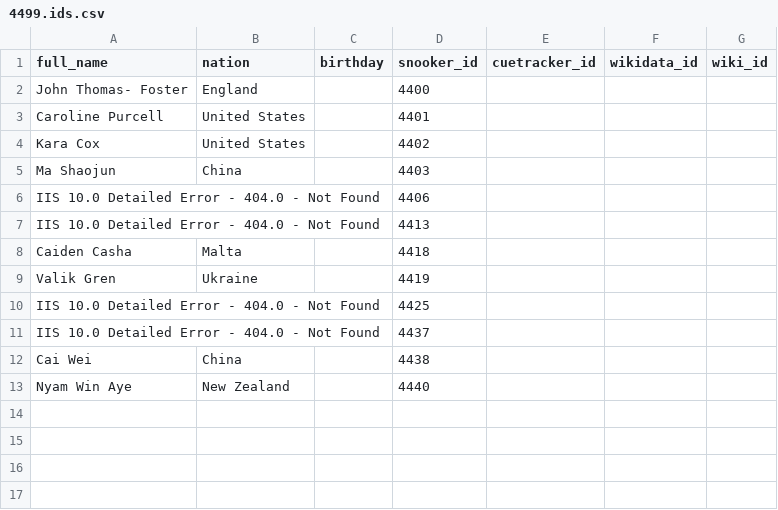
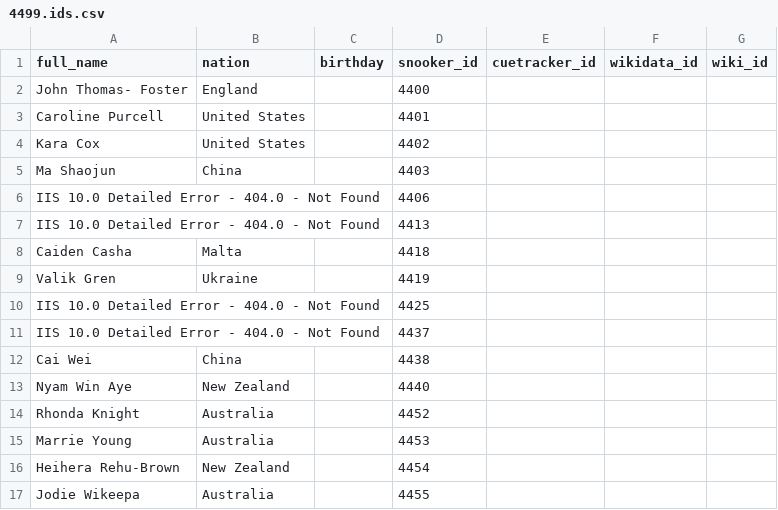
Before and after one commit to dreamerminsk/wiki-langs, a CSV file: players/4499.ids.csv, drawn as a sheet; the diff names each change by its address in the sheet, - before the commit and + after, or states it on an @@ line.

Commit message:
Update CSV tables

```diff
--- a/players/4499.ids.csv
+++ b/players/4499.ids.csv
+row 14: Rhonda Knight | Australia |  | 4452
+row 15: Marrie Young | Australia |  | 4453
+row 16: Heihera Rehu-Brown | New Zealand |  | 4454
+row 17: Jodie Wikeepa | Australia |  | 4455
```
Also changed, not shown: players/2000.births.csv, players/aaaa.ids.csv, 4 other files.
